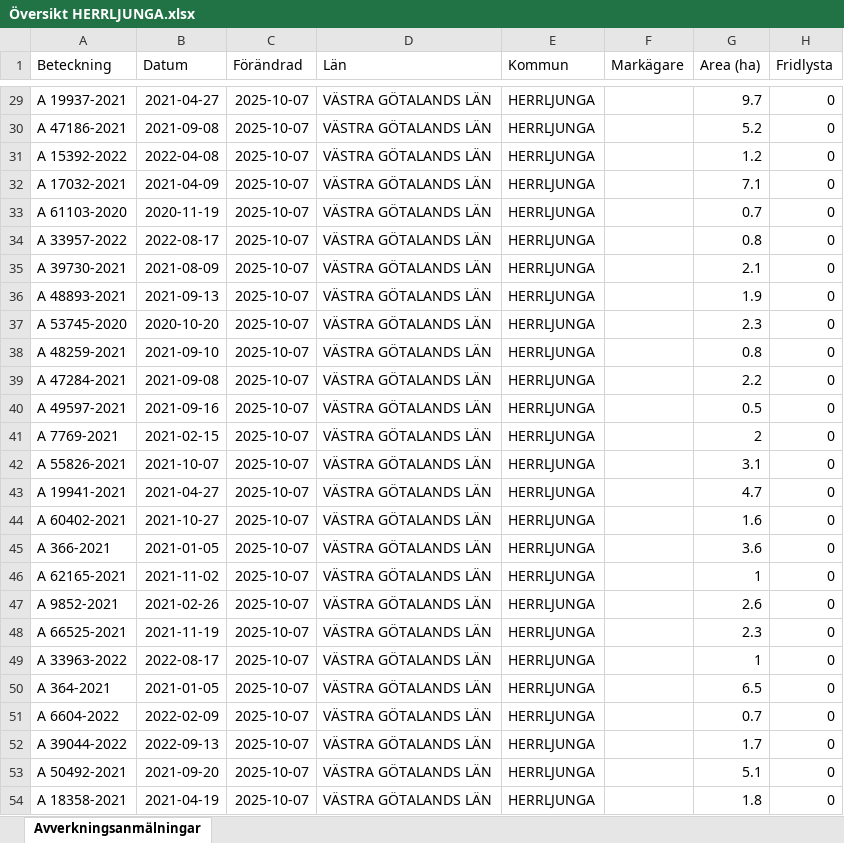
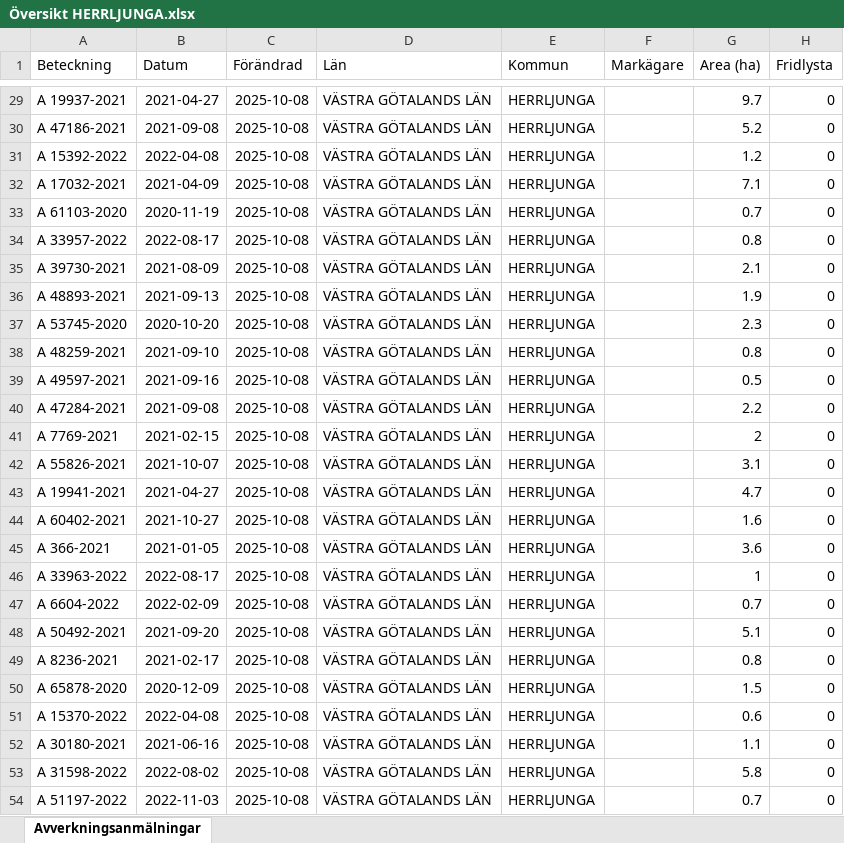
Before and after one commit to klasma/Logging_1466, an Excel workbook: Översikt HERRLJUNGA.xlsx, sheet Avverkningsanmälningar, drawn as a sheet; only a part is shown, gaps mark what is left out; values as stored, in another font and other column widths than the file's, no borders; the diff covers the shown part only; the diff names each change by its address in the sheet, - before the commit and + after, or states it on an @@ line.

```diff
--- a/Översikt HERRLJUNGA.xlsx (sheet Avverkningsanmälningar)
+++ b/Översikt HERRLJUNGA.xlsx (sheet Avverkningsanmälningar)
-C29:C54 (Förändrad): 2025-10-07
+C29:C54 (Förändrad): 2025-10-08
-A39 (Beteckning): A 47284-2021
+A39 (Beteckning): A 49597-2021
-B39 (Datum): 2021-09-08
+B39 (Datum): 2021-09-16
-G39 (Area (ha)): 2.2
+G39 (Area (ha)): 0.5
-A40 (Beteckning): A 49597-2021
+A40 (Beteckning): A 47284-2021
-B40 (Datum): 2021-09-16
+B40 (Datum): 2021-09-08
-G40 (Area (ha)): 0.5
+G40 (Area (ha)): 2.2
-A46 (Beteckning): A 62165-2021
+A46 (Beteckning): A 33963-2022
-B46 (Datum): 2021-11-02
+B46 (Datum): 2022-08-17
-A47 (Beteckning): A 9852-2021
+A47 (Beteckning): A 6604-2022
-B47 (Datum): 2021-02-26
+B47 (Datum): 2022-02-09
-G47 (Area (ha)): 2.6
+G47 (Area (ha)): 0.7
-A48 (Beteckning): A 66525-2021
+A48 (Beteckning): A 50492-2021
-B48 (Datum): 2021-11-19
+B48 (Datum): 2021-09-20
-G48 (Area (ha)): 2.3
+G48 (Area (ha)): 5.1
-A49 (Beteckning): A 33963-2022
+A49 (Beteckning): A 8236-2021
-B49 (Datum): 2022-08-17
+B49 (Datum): 2021-02-17
-G49 (Area (ha)): 1
+G49 (Area (ha)): 0.8
-A50 (Beteckning): A 364-2021
+A50 (Beteckning): A 65878-2020
-B50 (Datum): 2021-01-05
+B50 (Datum): 2020-12-09
-G50 (Area (ha)): 6.5
+G50 (Area (ha)): 1.5
-A51 (Beteckning): A 6604-2022
+A51 (Beteckning): A 15370-2022
-B51 (Datum): 2022-02-09
+B51 (Datum): 2022-04-08
-G51 (Area (ha)): 0.7
+G51 (Area (ha)): 0.6
-A52 (Beteckning): A 39044-2022
+A52 (Beteckning): A 30180-2021
-B52 (Datum): 2022-09-13
+B52 (Datum): 2021-06-16
-G52 (Area (ha)): 1.7
+G52 (Area (ha)): 1.1
-A53 (Beteckning): A 50492-2021
+A53 (Beteckning): A 31598-2022
-B53 (Datum): 2021-09-20
+B53 (Datum): 2022-08-02
-G53 (Area (ha)): 5.1
+G53 (Area (ha)): 5.8
-A54 (Beteckning): A 18358-2021
+A54 (Beteckning): A 51197-2022
-B54 (Datum): 2021-04-19
+B54 (Datum): 2022-11-03
-G54 (Area (ha)): 1.8
+G54 (Area (ha)): 0.7
```
Also changed, not shown: 1562 edited cells elsewhere in this sheet, artfynd/A 15042-2024 artfynd.xlsx, artfynd/A 19923-2025 artfynd.xlsx, 24 other files.
